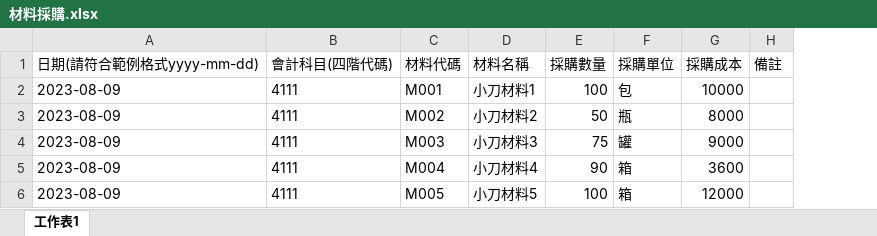
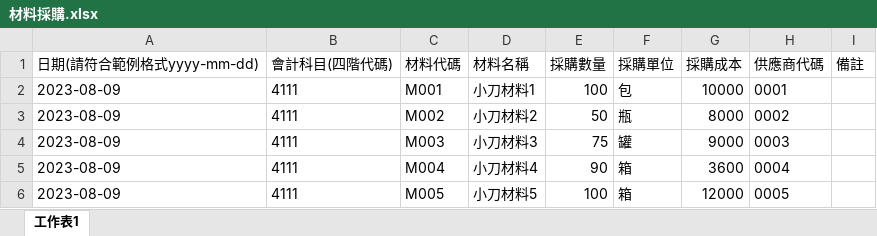
Before and after one commit to tomhuang065/AVM_littleKnife, an Excel workbook: 材料採購.xlsx, sheet 工作表1, drawn as a sheet; values as stored, in another font and other column widths than the file's, no borders; the diff names each change by its address in the sheet, - before the commit and + after, or states it on an @@ line.

```diff
--- a/材料採購.xlsx (sheet 工作表1)
+++ b/材料採購.xlsx (sheet 工作表1)
+column H (供應商代碼), rows 2-6: 0001 | 0002 | 0003 | 0004 | 0005
```
Also changed, not shown: 2 other files.
